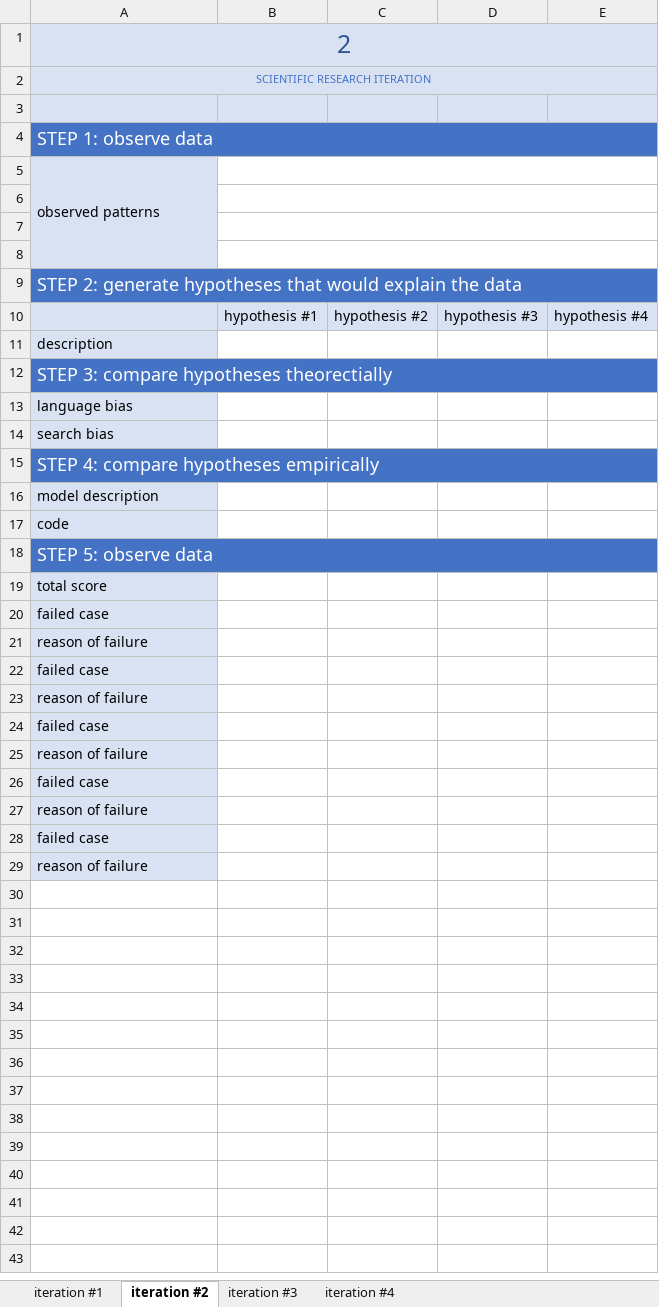
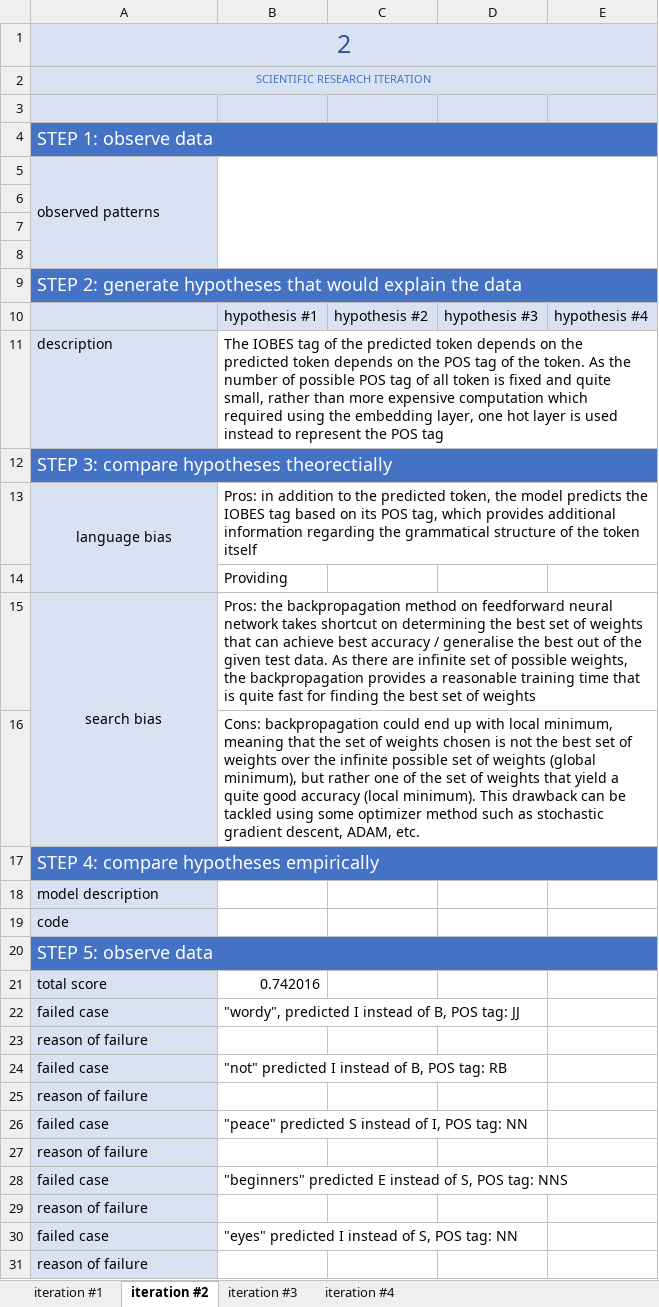
Before and after one commit to nwihardjo/COMP4221, an Excel workbook: assignment3/part_a/report.xlsx, sheet iteration #2, drawn as a sheet; values as stored, in another font and other column widths than the file's, no borders; charts and pictures not drawn; removed rows and columns are numbered as before the commit, all else as after; the diff names each change by its address in the sheet, - before the commit and + after, or states it on an @@ line.

```diff
--- a/assignment3/part_a/report.xlsx (sheet iteration #2)
+++ b/assignment3/part_a/report.xlsx (sheet iteration #2)
-B5:E5 merged
+B5:E8 merged
-B6:E6 merged
-B7:E7 merged
-B8:E8 merged
-B11: (empty)
+B11: The IOBES tag of the predicted token depends on the predicted token depends on the POS tag of the token. As the number of possible POS tag of all token is fixed and quite small, rather than more expensive computation which required using the embedding layer, one hot layer is used instead to represent the POS tag
-A13 alignment: left
+A13 alignment: center
+A13:A14 merged
-B13: (empty)
+B13: Pros: in addition to the predicted token, the model predicts the IOBES tag based on its POS tag, which provides additional information regarding the grammatical structure of the token itself
+row 14:  | Providing
-A15 alignment: left
+A15 alignment: center
+A15:A16 merged
-B15: (empty)
+B15: Pros: the backpropagation method on feedforward neural network takes shortcut on determining the best set of weights that can achieve best accuracy / generalise the best out of the given test data. As there are infinite set of possible weights, the backpropagation provides a reasonable training time that is quite fast for finding the best set of weights
+row 16:  | Cons: backpropagation could end up with local minimum, meaning that the set of weights chosen is not the best set of weights over the infinite possible set of weights (global minimum), but rather one of the set of weights that yield a quite good accuracy (local minimum). This drawback can be tackled using some optimizer method such as stochastic gradient descent, ADAM, etc.
-B21: (empty)
+B21: 0.742016
-B22: (empty)
+B22: "wordy", predicted I instead of B, POS tag: JJ
-B24: (empty)
+B24: "not" predicted I instead of B, POS tag: RB
-B26: (empty)
+B26: "peace" predicted S instead of I, POS tag: NN
-B28: (empty)
+B28: "beginners" predicted E instead of S, POS tag: NNS
-B30: (empty)
+B30: "eyes" predicted I instead of S, POS tag: NN
```
Also changed, not shown: sheet iteration #1, charts or pictures, assignment3/part_c/report.xlsx.
